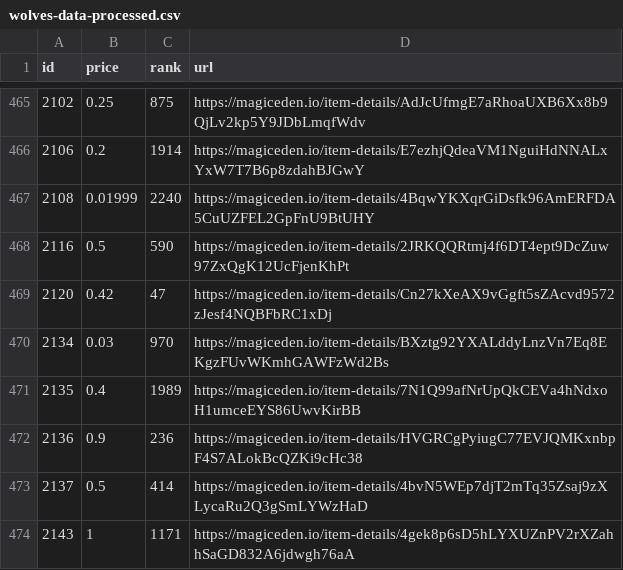
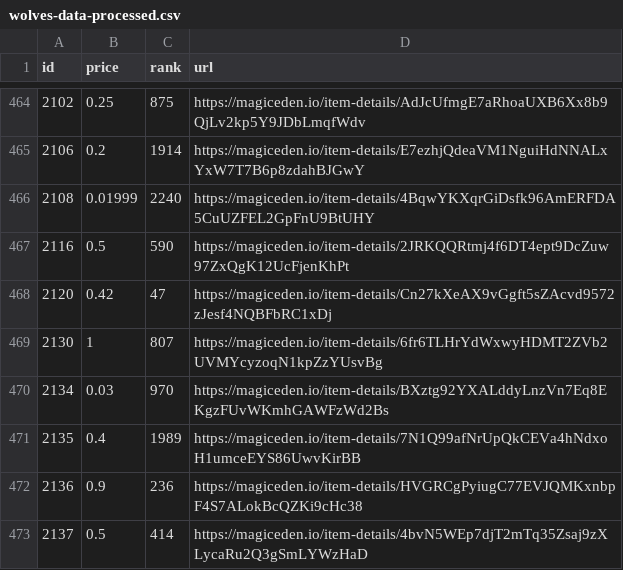
Before and after one commit to braposo/magiceden-wolves-monitor, a CSV file: wolves-data-processed.csv, drawn as a sheet; only a part is shown, gaps mark what is left out; the shorter side is filled out with more unchanged rows; the diff covers the shown part only.

Commit message:
Flat: latest data (2021-11-04T20:15:53.751Z) {   "date": "2021-11-04T20:15:53.751Z",   "files": [     {       "name": "wolves-data-processed.csv",       "deltaBytes": -8,       "source": "https://api-mainnet.magiceden.io/rpc/getListedNFTsByQuery?q=%7B%22%24match%22%3A%7B%22collectionSymbol%22%3A%22wolves_of_sol_street%22%7D%2C%22%24sort%22%3A%7B%22takerAmount%22%3A1%2C%22createdAt%22%3A-1%7D%7D"     },     {       "name": "wolves-data.json",       "deltaBytes": -939,       "source": "https://api-mainnet.magiceden.io/rpc/getListedNFTsByQuery?q=%7B%22%24match%22%3A%7B%22collectionSymbol%22%3A%22wolves_of_sol_street%22%7D%2C%22%24sort%22%3A%7B%22takerAmount%22%3A1%2C%22createdAt%22%3A-1%7D%7D"     }   ] }

```diff
--- a/wolves-data-processed.csv
+++ b/wolves-data-processed.csv
@@ -469,2 +468,3 @@ id,price,rank,url
 2120,0.42,47,https://magiceden.io/item-details/Cn27kXeAX9vGgft5sZAcvd9572zJesf4NQBFbRC1xDj
+2130,1,807,https://magiceden.io/item-details/6fr6TLHrYdWxwyHDMT2ZVb2UVMYcyzoqN1kpZzYUsvBg
 2134,0.03,970,https://magiceden.io/item-details/BXztg92YXALddyLnzVn7Eq8EKgzFUvWKmhGAWFzWd2Bs
```
Also changed, not shown: 2 added rows and 3 removed rows elsewhere in this file, 1 other file.
